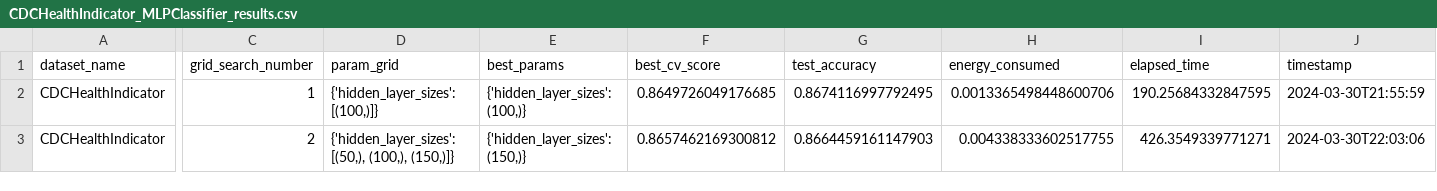
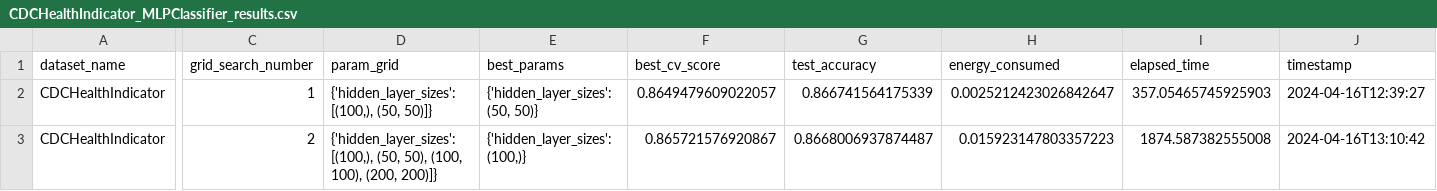
Before and after one commit to Abdomash/ml-energy-consumption, a CSV file: results/Abdallah-pc/CDCHealthIndicator_MLPClassifier_results.csv, drawn as a sheet; only a part is shown, gaps mark what is left out; the diff covers the shown part only; the diff names each change by its address in the sheet, - before the commit and + after, or states it on an @@ line.

```diff
--- a/results/Abdallah-pc/CDCHealthIndicator_MLPClassifier_results.csv
+++ b/results/Abdallah-pc/CDCHealthIndicator_MLPClassifier_results.csv
-D2 (param_grid): {'hidden_layer_sizes': [(100,)]}
+D2 (param_grid): {'hidden_layer_sizes': [(100,), (50, 50)]}
-E2 (best_params): {'hidden_layer_sizes': (100,)}
+E2 (best_params): {'hidden_layer_sizes': (50, 50)}
-F2 (best_cv_score): 0.8649726049176685
+F2 (best_cv_score): 0.8649479609022057
-G2 (test_accuracy): 0.8674116997792495
+G2 (test_accuracy): 0.866741564175339
-H2 (energy_consumed): 0.0013365498448600706
+H2 (energy_consumed): 0.0025212423026842647
-I2 (elapsed_time): 190.25684332847595
+I2 (elapsed_time): 357.05465745925903
-J2 (timestamp): 2024-03-30T21:55:59
+J2 (timestamp): 2024-04-16T12:39:27
-D3 (param_grid): {'hidden_layer_sizes': [(50,), (100,), (150,)]}
+D3 (param_grid): {'hidden_layer_sizes': [(100,), (50, 50), (100, 100), (200, 200)]}
-E3 (best_params): {'hidden_layer_sizes': (150,)}
+E3 (best_params): {'hidden_layer_sizes': (100,)}
-F3 (best_cv_score): 0.8657462169300812
+F3 (best_cv_score): 0.865721576920867
-G3 (test_accuracy): 0.8664459161147903
+G3 (test_accuracy): 0.8668006937874487
-H3 (energy_consumed): 0.004338333602517755
+H3 (energy_consumed): 0.015923147803357223
-I3 (elapsed_time): 426.3549339771271
+I3 (elapsed_time): 1874.587382555008
-J3 (timestamp): 2024-03-30T22:03:06
+J3 (timestamp): 2024-04-16T13:10:42
```
Also changed, not shown: 1 removed row and 49 edited cells elsewhere in this file, results/Abdallah-pc/CDCHealthIndicator_RandomForestClassifier_results.csv, results/Abdallah-pc/RT-IoT2022_RandomForestClassifier_results.csv, 46 other files.
